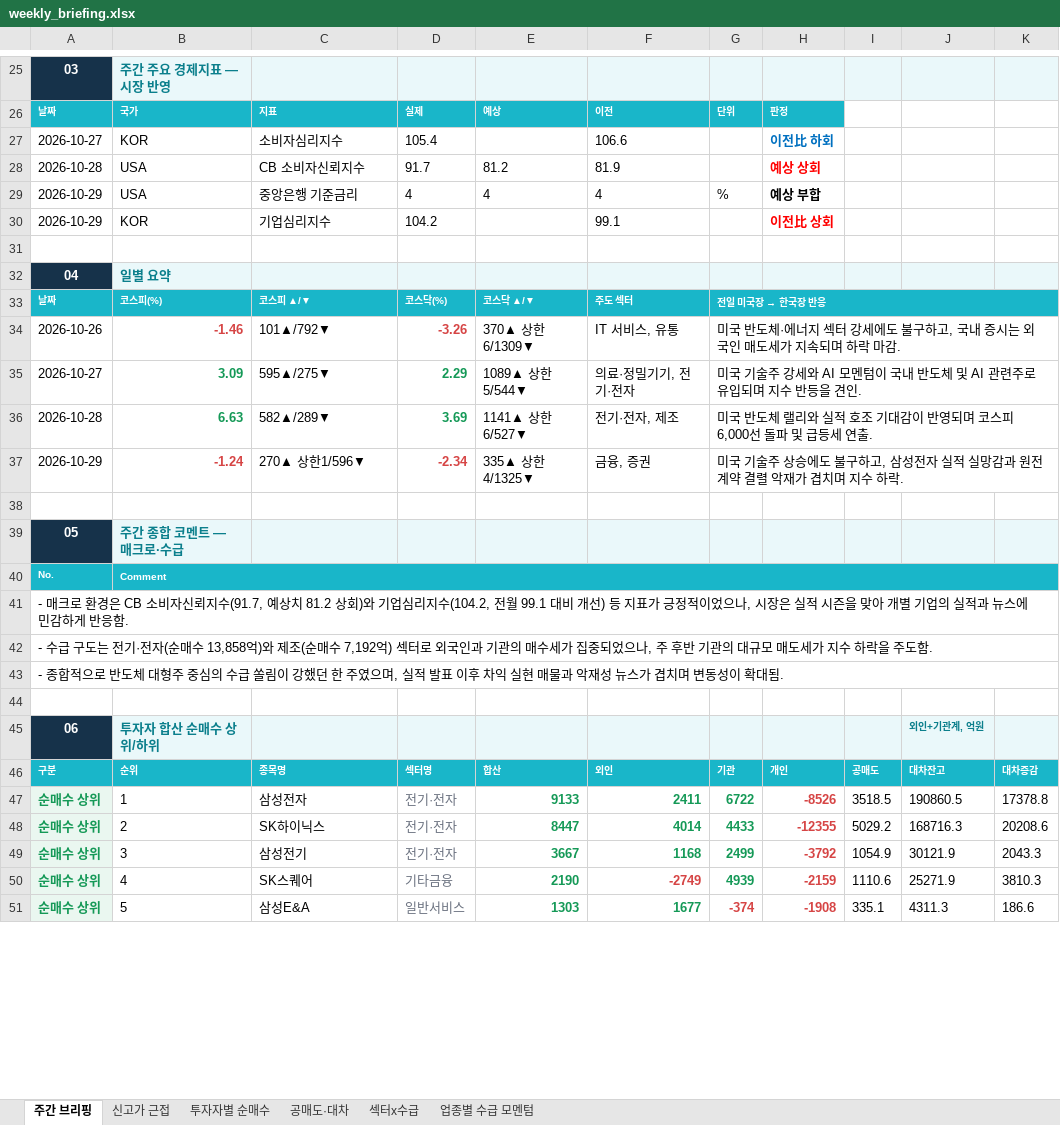
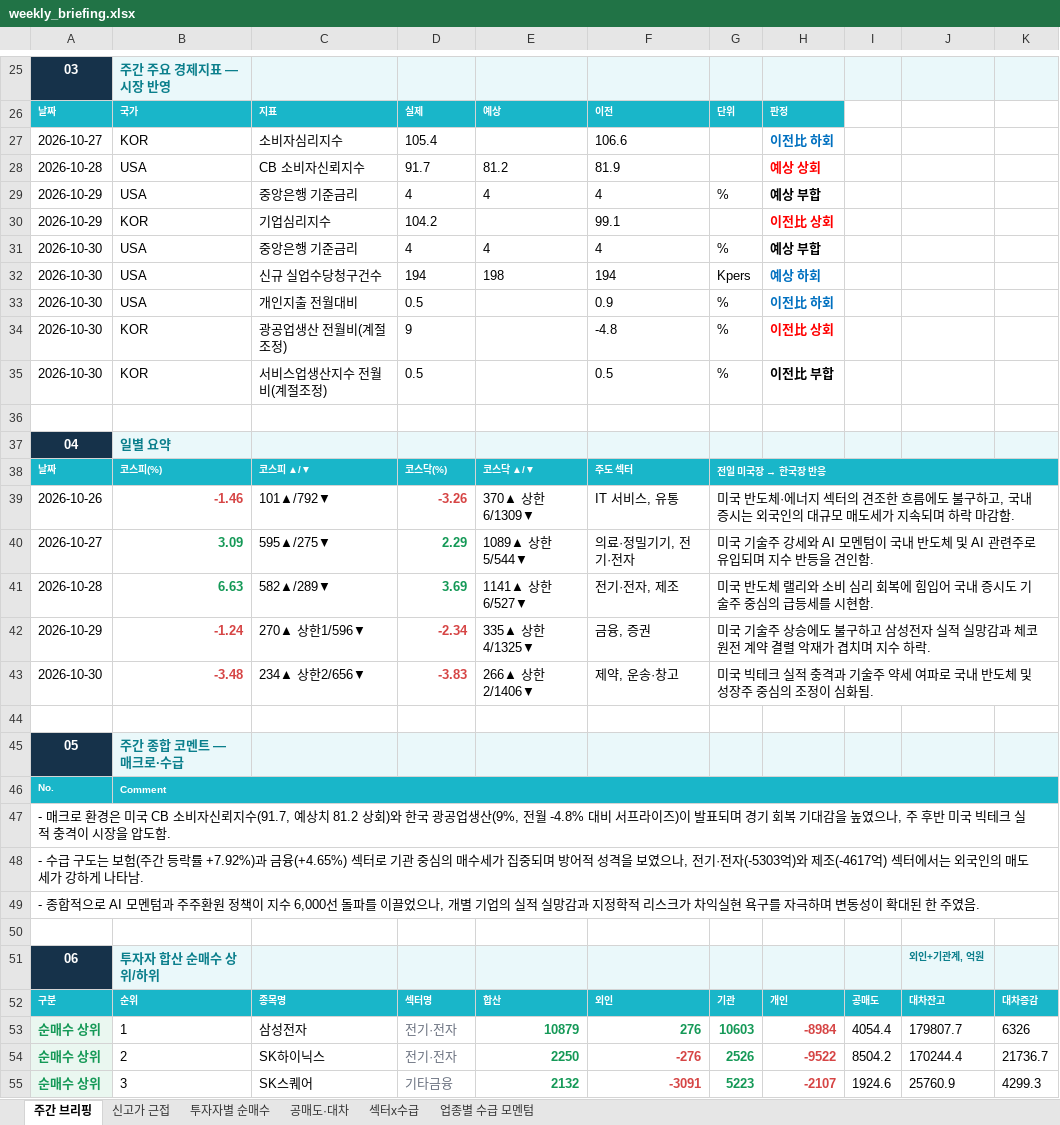
Before and after one commit to jykim0048/backtest_stock, an Excel workbook: public/weekly_briefing.xlsx, sheet 주간 브리핑, drawn as a sheet; only a part is shown, gaps mark what is left out; values as stored, in another font and other column widths than the file's, no borders; removed rows and columns are numbered as before the commit, all else as after; the diff covers the shown part only; the diff names each change by its address in the sheet, - before the commit and + after, or states it on an @@ line.

```diff
--- a/public/weekly_briefing.xlsx (sheet 주간 브리핑)
+++ b/public/weekly_briefing.xlsx (sheet 주간 브리핑)
+row 31: 2026-10-30 | USA | 중앙은행 기준금리 | 4 | 4 | 4 | % | 예상 부합
+row 32: 2026-10-30 | USA | 신규 실업수당청구건수 | 194 | 198 | 194 | Kpers | 예상 하회
+row 33: 2026-10-30 | USA | 개인지출 전월대비 | 0.5 |  | 0.9 | % | 이전比 하회
+row 34: 2026-10-30 | KOR | 광공업생산 전월비(계절조정) | 9 |  | -4.8 | % | 이전比 상회
+row 35: 2026-10-30 | KOR | 서비스업생산지수 전월비(계절조정) | 0.5 |  | 0.5 | % | 이전比 부합
-G39: …지 섹터 강세에도 불구하고, 국내 증시는 외국인 매도세가 지속되며 하락 마감.
+G39: …지 섹터의 견조한 흐름에도 불구하고, 국내 증시는 외국인의 대규모 매도세가 지속되며 하락 마감함.
-G40: …을 견인.
+G40: …을 견인함.
-G41: …랠리와 실적 호조 기대감이 반영되며 코스피 6,000선 돌파 및 급등세 연출.
+G41: …랠리와 소비 심리 회복에 힘입어 국내 증시도 기술주 중심의 급등세를 시현함.
-G42: …불구하고, 삼성전자 실적 실망감과 원전…
+G42: …불구하고 삼성전자 실적 실망감과 체코 원전…
+row 43: 2026-10-30 | -3.48 | 234▲ 상한2/656▼ | -3.83 | 266▲ 상한2/1406▼ | 제약, 운송·창고 | 미국 빅테크 실적 충격과 기술주 약세 여파로 국내 반도체 및 성장주 중심의 조정이 심화됨.
-A47: …환경은 CB 소비자신뢰지수(91.7, 예상치 81.2 상회)와 기업심리지수(104.2, 전월 99.1 대비 개선) 등 지표가 긍정적이었으나, 시장은 실적 시즌을 맞아 개별 기업의 실적과 뉴스에 민감하게 반응함.
+A47: …환경은 미국 CB 소비자신뢰지수(91.7, 예상치 81.2 상회)와 한국 광공업생산(9%, 전월 -4.8% 대비 서프라이즈)이 발표되며 경기 회복 기대감을 높였으나, 주 후반 미국 빅테크 실적 충격이 시장을 압도함.
-A48: …구도는 전기·전자(순매수 13,858억)와 제조(순매수 7,192억) 섹터로 외국인과 기관의 매수세가 집중되었으나, 주 후반 기관의 대규모 매도세가 지수 하락을 주도함.
+A48: …구도는 보험(주간 등락률 +7.92%)과 금융(+4.65%) 섹터로 기관 중심의 매수세가 집중되며 방어적 성격을 보였으나, 전기·전자(-5303억)와 제조(-4617억) 섹터에서는 외국인의 매도세가 강하게 나타남.
-A49: …적으로 반도체 대형주 중심의 수급 쏠림이 강했던 한 주였으며, 실적 발표 이후 차익 실현 매물과 악재성 뉴스가 겹치며 변동성이 확대됨.
+A49: …적으로 AI 모멘텀과 주주환원 정책이 지수 6,000선 돌파를 이끌었으나, 개별 기업의 실적 실망감과 지정학적 리스크가 차익실현 욕구를 자극하며 변동성이 확대된 한 주였음.
-E53: 9133
+E53: 10879
-F53: 2411
+F53: 276
-G53: 6722
+G53: 10603
-H53: -8526
+H53: -8984
-I53: 3518.5
+I53: 4054.4
-J53: 190860.5
+J53: 179807.7
-K53: 17378.8
+K53: 6326
-E54: 8447
+E54: 2250
-F54: 4014
+F54: -276
-F54 text colour: #159957
+F54 text colour: #D64545
-G54: 4433
+G54: 2526
-H54: -12355
+H54: -9522
-I54: 5029.2
+I54: 8504.2
-J54: 168716.3
+J54: 170244.4
-K54: 20208.6
+K54: 21736.7
-row 49: 순매수 상위 | 3 | 삼성전기 | 전기·전자 | 3667 | 1168 | 2499 | -3792 | 1054.9 | 30121.9 | 2043.3
-row 50: 순매수 상위 | 4 | SK스퀘어 | 기타금융 | 2190 | -2749 | 4939 | -2159 | 1110.6 | 25271.9 | 3810.3
-row 51: 순매수 상위 | 5 | 삼성E&A | 일반서비스 | 1303 | 1677 | -374 | -1908 | 335.1 | 4311.3 | 186.6
+row 55: 순매수 상위 | 3 | SK스퀘어 | 기타금융 | 2132 | -3091 | 5223 | -2107 | 1924.6 | 25760.9 | 4299.3
```
Also changed, not shown: 40 added rows, 27 removed rows, 127 edited cells and cell formats elsewhere in this sheet, sheet 투자자별 순매수, sheet 섹터x수급, sheet 신고가 근접, sheet 공매도·대차, sheet 업종별 수급 모멘텀, public/reports/weekly_briefing/2026-10-26.xlsx, 7 other files.
